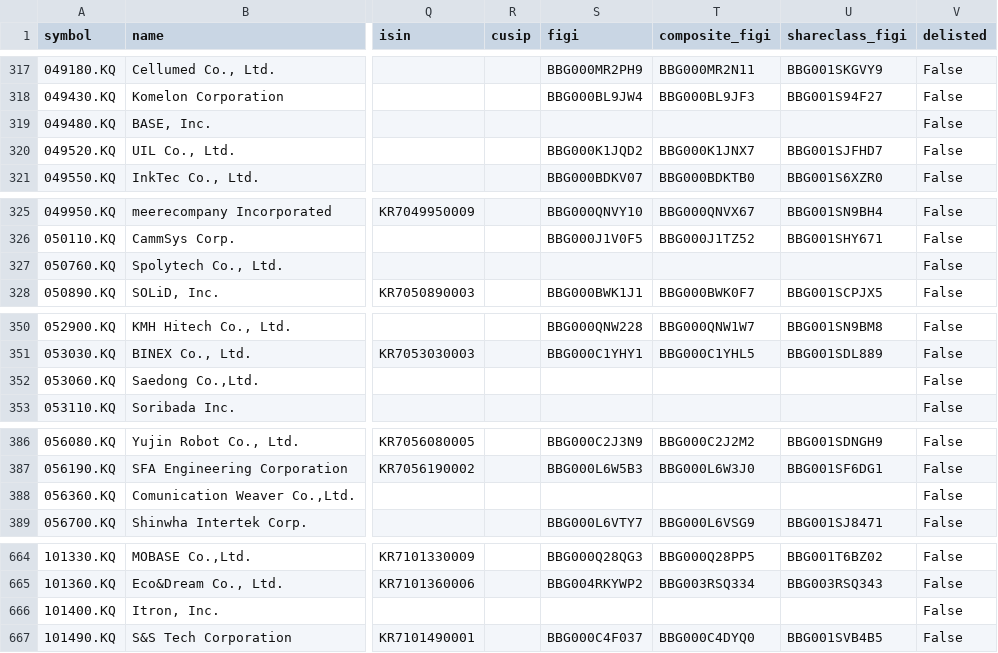
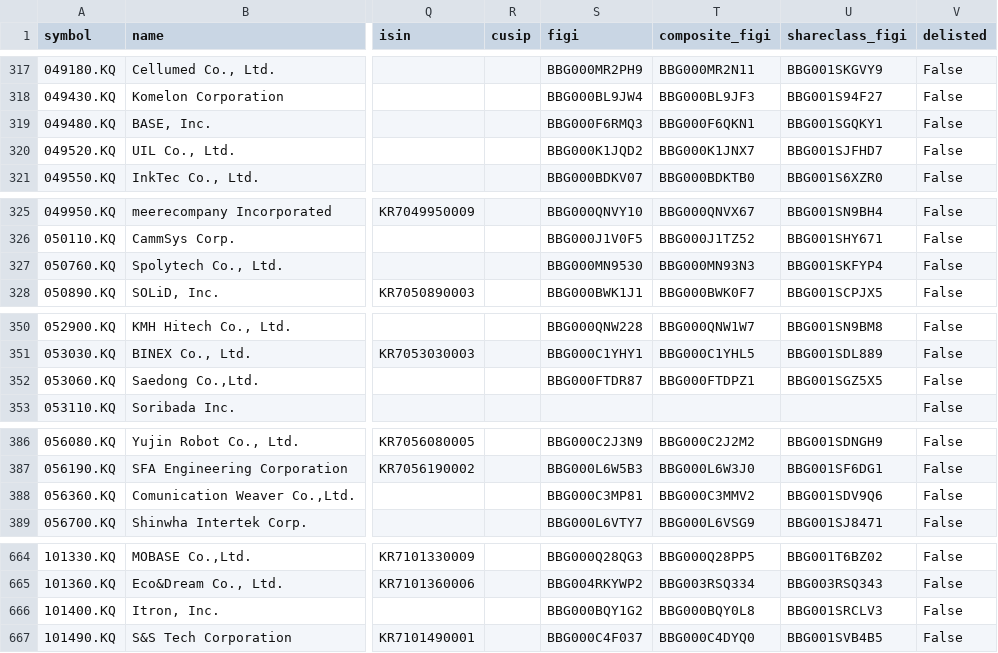
Before and after one commit to JerBouma/FinanceDatabase, a CSV file: database/equities/KOE.csv, drawn as a sheet; only a part is shown, gaps mark what is left out; the diff covers the shown part only; the diff names each change by its address in the sheet, - before the commit and + after, or states it on an @@ line.

Commit message:
Fill FIGIs for 130 listings found by ticker on OpenFIGI and complete them from their share class

```diff
--- a/database/equities/KOE.csv
+++ b/database/equities/KOE.csv
-S319 (figi): (empty)
+S319 (figi): BBG000F6RMQ3
-T319 (composite_figi): (empty)
+T319 (composite_figi): BBG000F6QKN1
-U319 (shareclass_figi): (empty)
+U319 (shareclass_figi): BBG001SGQKY1
-S327 (figi): (empty)
+S327 (figi): BBG000MN9530
-T327 (composite_figi): (empty)
+T327 (composite_figi): BBG000MN93N3
-U327 (shareclass_figi): (empty)
+U327 (shareclass_figi): BBG001SKFYP4
-S352 (figi): (empty)
+S352 (figi): BBG000FTDR87
-T352 (composite_figi): (empty)
+T352 (composite_figi): BBG000FTDPZ1
-U352 (shareclass_figi): (empty)
+U352 (shareclass_figi): BBG001SGZ5X5
-S388 (figi): (empty)
+S388 (figi): BBG000C3MP81
-T388 (composite_figi): (empty)
+T388 (composite_figi): BBG000C3MMV2
-U388 (shareclass_figi): (empty)
+U388 (shareclass_figi): BBG001SDV9Q6
-S666 (figi): (empty)
+S666 (figi): BBG000BQY1G2
-T666 (composite_figi): (empty)
+T666 (composite_figi): BBG000BQY0L8
-U666 (shareclass_figi): (empty)
+U666 (shareclass_figi): BBG001SRCLV3
```
Also changed, not shown: 18 edited cells elsewhere in this file, database/equities/BUD.csv, database/equities/DOH.csv, 10 other files.
